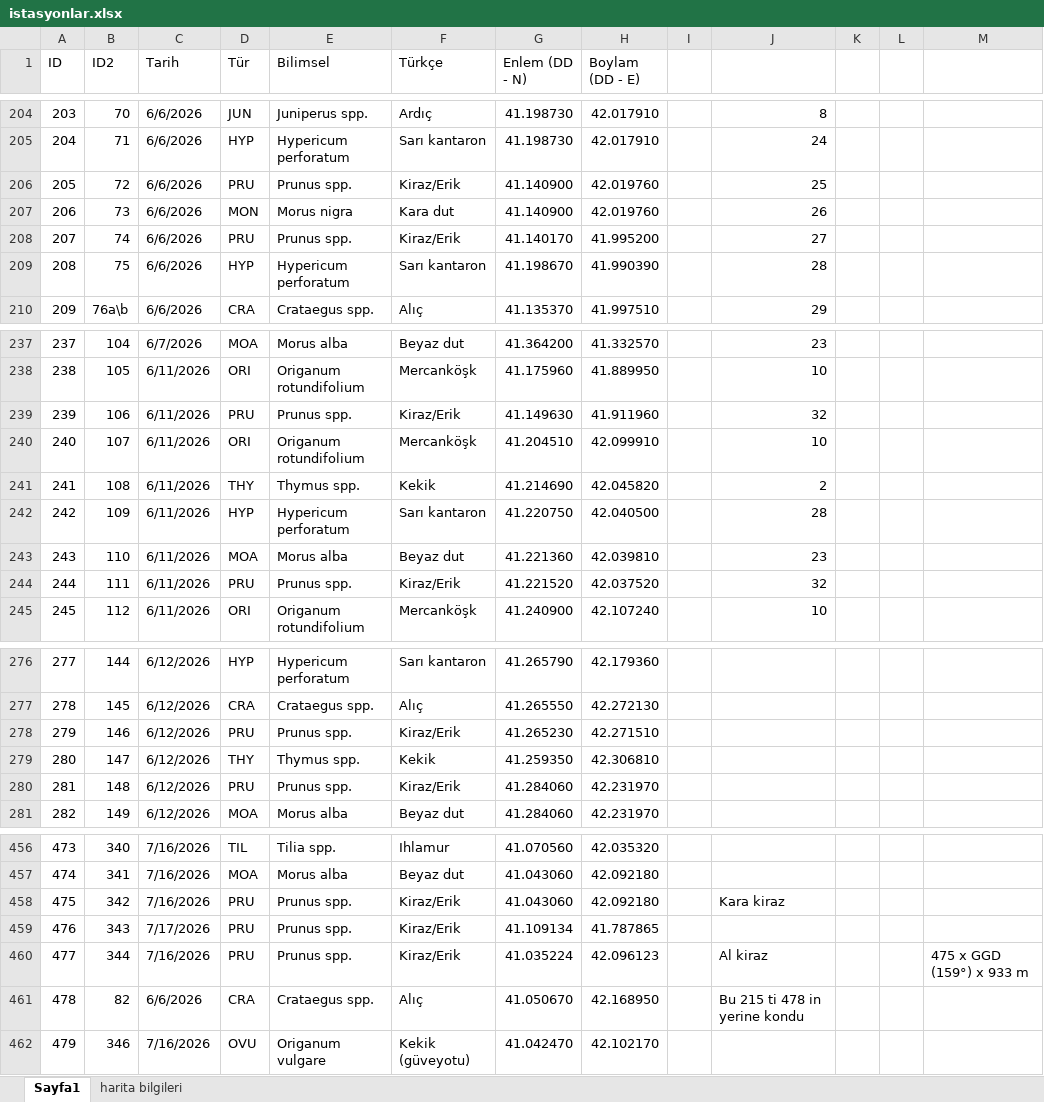
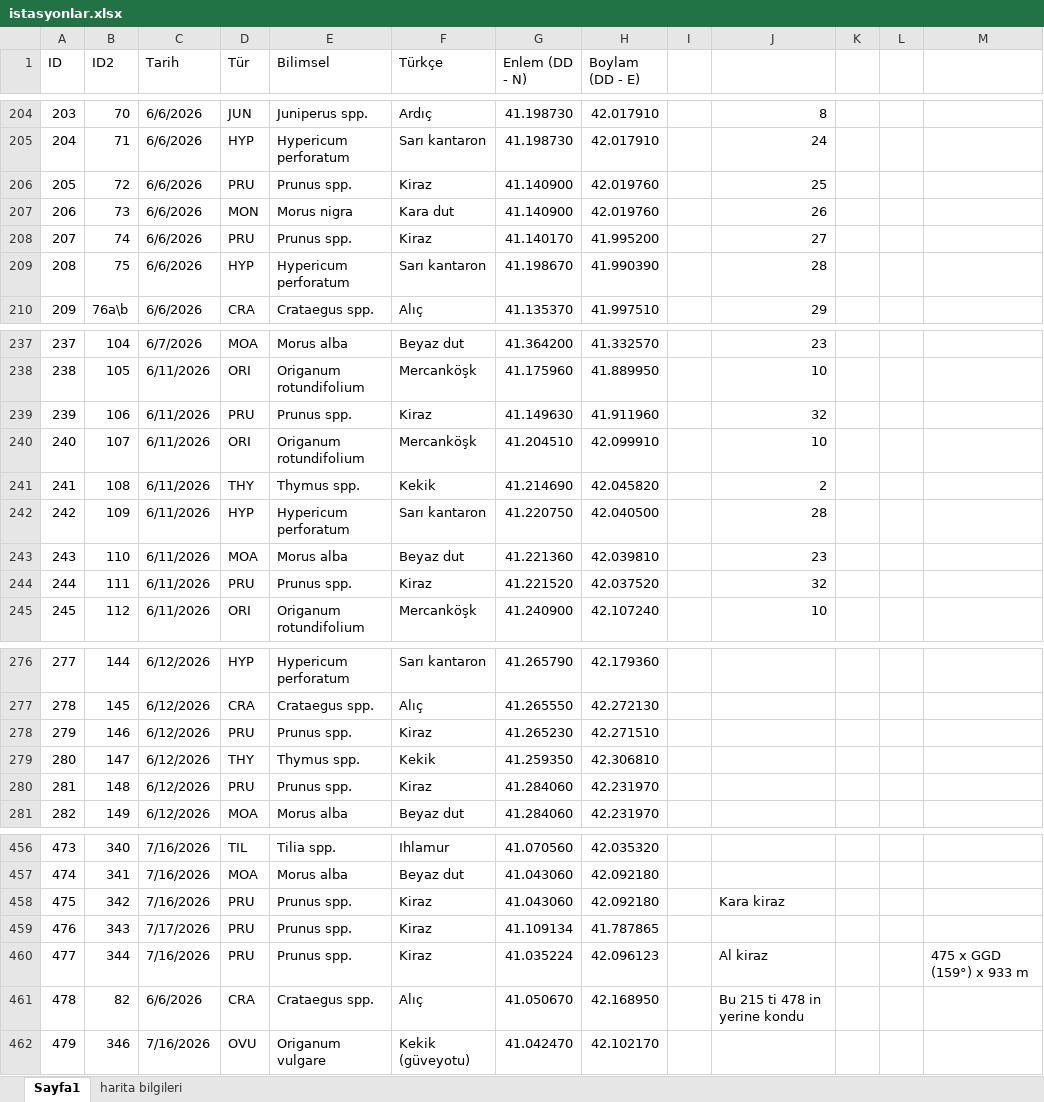
Before and after one commit to exlebriz/bitki-haritasiSS, an Excel workbook: data/istasyonlar.xlsx, sheet Sayfa1, drawn as a sheet; only a part is shown, gaps mark what is left out; values as stored, in another font and other column widths than the file's, no cell formats; the diff covers the shown part only; the diff names each change by its address in the sheet, - before the commit and + after, or states it on an @@ line.

```diff
--- a/data/istasyonlar.xlsx (sheet Sayfa1)
+++ b/data/istasyonlar.xlsx (sheet Sayfa1)
-F206 (Türkçe): Kiraz/Erik
+F206 (Türkçe): Kiraz
-F208 (Türkçe): Kiraz/Erik
+F208 (Türkçe): Kiraz
-F239 (Türkçe): Kiraz/Erik
+F239 (Türkçe): Kiraz
-F244 (Türkçe): Kiraz/Erik
+F244 (Türkçe): Kiraz
-F278 (Türkçe): Kiraz/Erik
+F278 (Türkçe): Kiraz
-F280 (Türkçe): Kiraz/Erik
+F280 (Türkçe): Kiraz
-F458:F460 (Türkçe): Kiraz/Erik
+F458:F460 (Türkçe): Kiraz
```
Also changed, not shown: 3 removed rows and 28 edited cells elsewhere in this sheet, cell formats.
